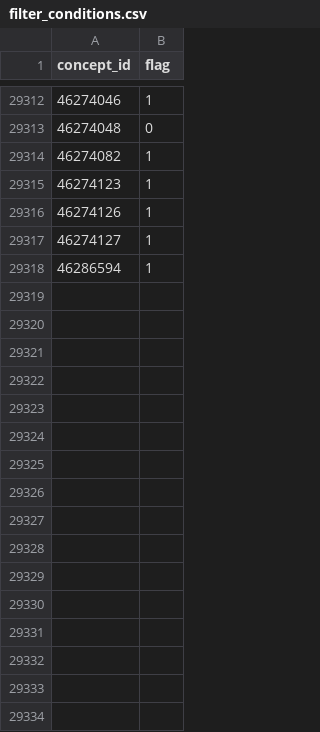
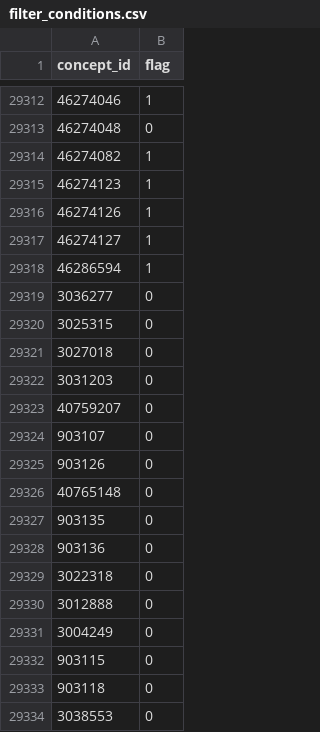
Before and after one commit to all-of-us/data-browser, a CSV file: public-api/db-cdr/generate-cdr/csv/filter_conditions.csv, drawn as a sheet; only a part is shown, gaps mark what is left out; the diff names each change by its address in the sheet, - before the commit and + after, or states it on an @@ line.

Commit message:
adding filter for pm concepts to not being fetched/ counted

```diff
--- a/public-api/db-cdr/generate-cdr/csv/filter_conditions.csv
+++ b/public-api/db-cdr/generate-cdr/csv/filter_conditions.csv
+row 29319: 3036277 | 0
+row 29320: 3025315 | 0
+row 29321: 3027018 | 0
+row 29322: 3031203 | 0
+row 29323: 40759207 | 0
+row 29324: 903107 | 0
+row 29325: 903126 | 0
+row 29326: 40765148 | 0
+row 29327: 903135 | 0
+row 29328: 903136 | 0
+row 29329: 3022318 | 0
+row 29330: 3012888 | 0
+row 29331: 3004249 | 0
+row 29332: 903115 | 0
+row 29333: 903118 | 0
+row 29334: 3038553 | 0
```
